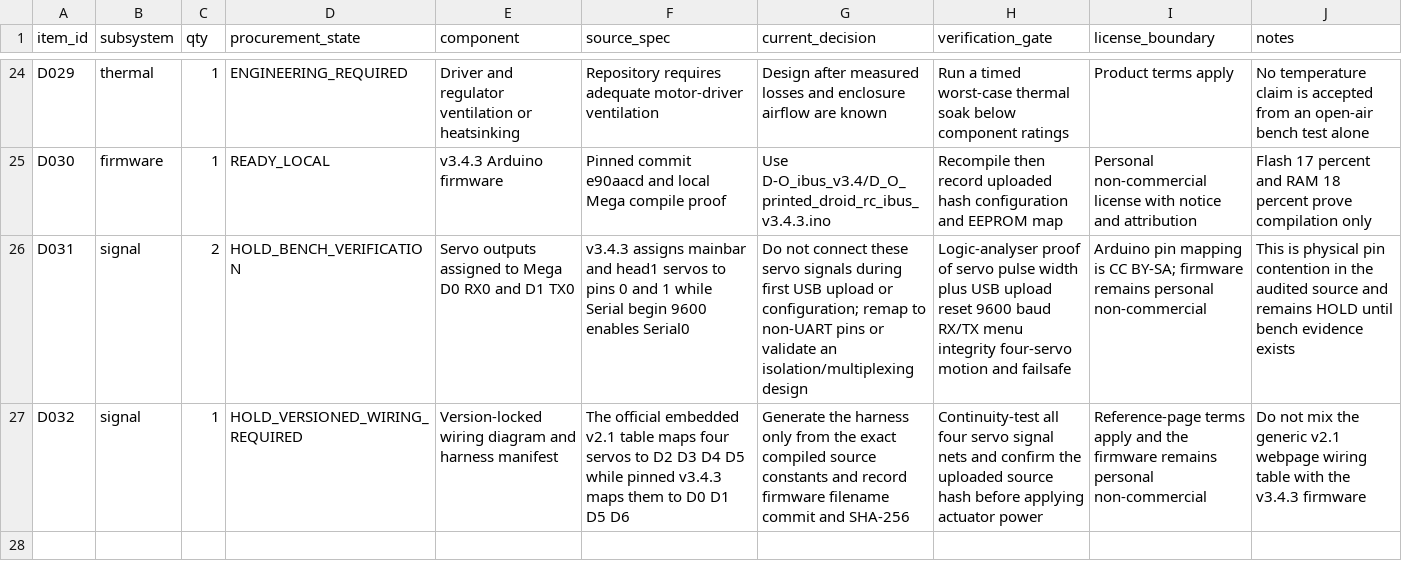
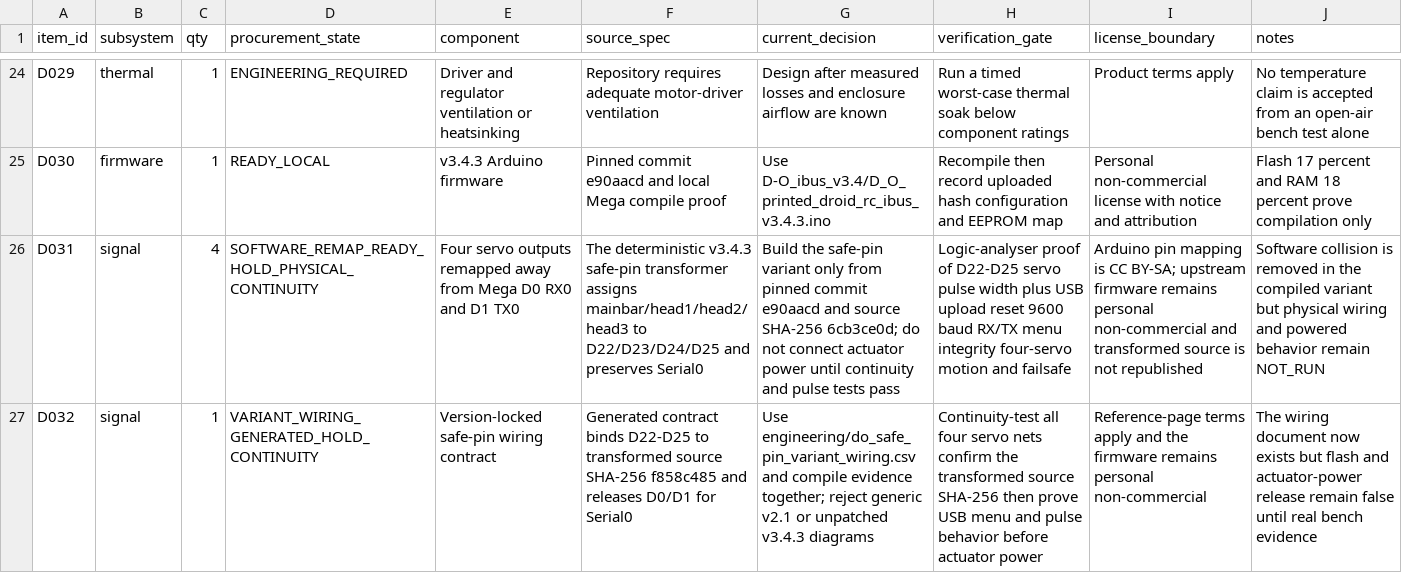
Before and after one commit to zhangyinxina-ui/bb8-do-assembly-guide, a CSV file: public/downloads/do_self_build_bom.csv, drawn as a sheet; only a part is shown, gaps mark what is left out; the diff names each change by its address in the sheet, - before the commit and + after, or states it on an @@ line.

Commit message:
feat: add D-O safe servo pin variant

```diff
--- a/public/downloads/do_self_build_bom.csv
+++ b/public/downloads/do_self_build_bom.csv
-C26 (qty): 2
+C26 (qty): 4
-D26 (procurement_state): HOLD_BENCH_VERIFICATION
+D26 (procurement_state): SOFTWARE_REMAP_READY_HOLD_PHYSICAL_CONTINUITY
-E26 (component): Servo outputs assigned to Mega D0…
+E26 (component): Four servo outputs remapped away from Mega D0…
-F26 (source_spec): v3.4.3 assigns mainbar and head1 servos to pins 0 and 1 while Serial begin 9600 enables Serial0
+F26 (source_spec): The deterministic v3.4.3 safe-pin transformer assigns mainbar/head1/head2/head3 to D22/D23/D24/D25 and preserves Serial0
-G26 (current_decision): Do not connect these servo signals during first USB upload or configuration; remap to non-UART pins or validate an isolation/multiplexing design
+G26 (current_decision): Build the safe-pin variant only from pinned commit e90aacd and source SHA-256 6cb3ce0d; do not connect actuator power until continuity and pulse tests pass
-H26 (verification_gate): …proof of servo pulse…
+H26 (verification_gate): …proof of D22-D25 servo pulse…
-I26 (license_boundary): …CC BY-SA; firmware remains personal non-commercial
+I26 (license_boundary): …CC BY-SA; upstream firmware remains personal non-commercial and transformed source is not republished
-J26 (notes): This is physical pin contention in the audited source and remains HOLD until bench evidence exists
+J26 (notes): Software collision is removed in the compiled variant but physical wiring and powered behavior remain NOT_RUN
-D27 (procurement_state): HOLD_VERSIONED_WIRING_REQUIRED
+D27 (procurement_state): VARIANT_WIRING_GENERATED_HOLD_CONTINUITY
-E27 (component): Version-locked wiring diagram and harness manifest
+E27 (component): Version-locked safe-pin wiring contract
-F27 (source_spec): The official embedded v2.1 table maps four servos to D2 D3 D4 D5 while pinned v3.4.3 maps them to D0 D1 D5 D6
+F27 (source_spec): Generated contract binds D22-D25 to transformed source SHA-256 f858c485 and releases D0/D1 for Serial0
-G27 (current_decision): Generate the harness only from the exact compiled source constants and record firmware filename commit and SHA-256
+G27 (current_decision): Use engineering/do_safe_pin_variant_wiring.csv and compile evidence together; reject generic v2.1 or unpatched v3.4.3 diagrams
-H27 (verification_gate): …four servo signal nets and confirm the uploaded source hash before applying actuator power
+H27 (verification_gate): …four servo nets confirm the transformed source SHA-256 then prove USB menu and pulse behavior before actuator power
-J27 (notes): Do not mix the generic v2.1 webpage wiring table with the v3.4.3 firmware
+J27 (notes): The wiring document now exists but flash and actuator-power release remain false until real bench evidence
```
Also changed, not shown: 23 other files.
